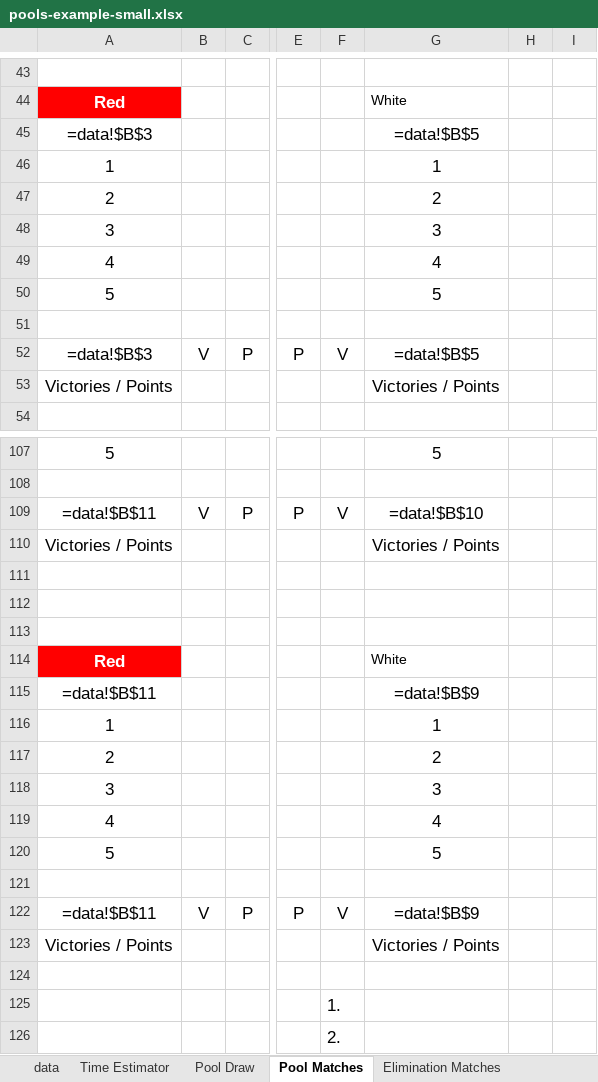
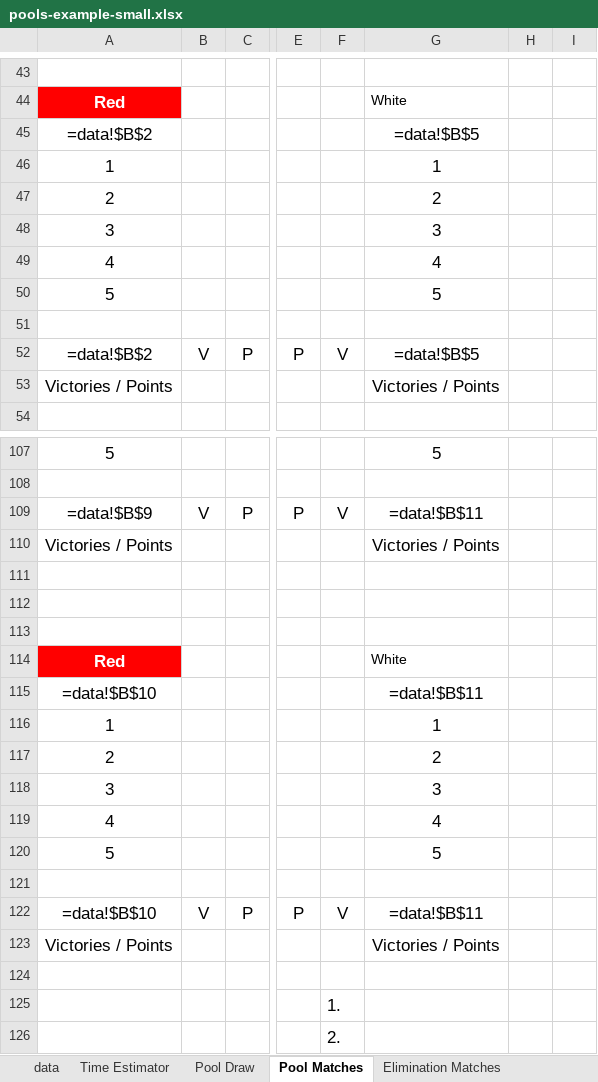
Before and after one commit to gitrgoliveira/bracket-creator, an Excel workbook: pools-example-small.xlsx, sheet Pool Matches, drawn as a sheet; only a part is shown, gaps mark what is left out; values as stored, in another font and other column widths than the file's, no borders; formulas are shown in place of their values; the diff covers the shown part only; the diff names each change by its address in the sheet, - before the commit and + after, or states it on an @@ line.

```diff
--- a/pools-example-small.xlsx (sheet Pool Matches)
+++ b/pools-example-small.xlsx (sheet Pool Matches)
@@ row 45 moved to row 71: =data!$B$3 @@
@@ row 71 moved to row 45: =data!$B$2 @@
@@ row 52 moved to row 78: =data!$B$3 @@
@@ row 78 moved to row 52: =data!$B$2 @@
-A109: =data!$B$11
+A109: =data!$B$9
-G109: =data!$B$10
+G109: =data!$B$11
-A115: =data!$B$11
+A115: =data!$B$10
-G115: =data!$B$9
+G115: =data!$B$11
-A122: =data!$B$11
+A122: =data!$B$10
-G122: =data!$B$9
+G122: =data!$B$11
```
Also changed, not shown: 10 edited cells elsewhere in this sheet, pools-example-large.xlsx, pools-example-medium.xlsx, 2 other files.
